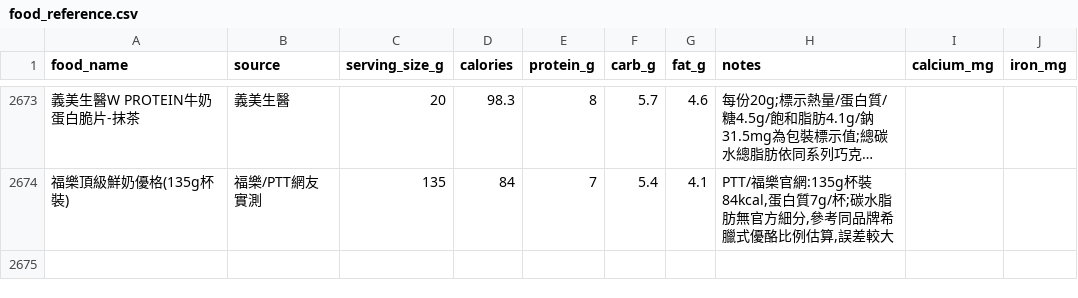
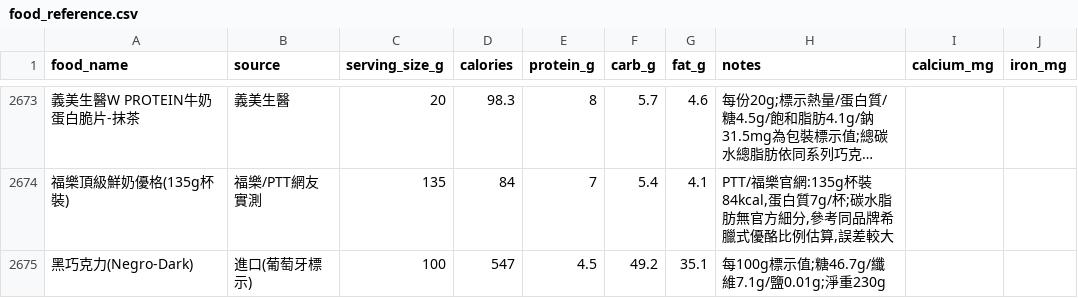
Before and after one commit to didiowen/diet-coach, a CSV file: food_reference.csv, drawn as a sheet; only a part is shown, gaps mark what is left out; long unchanged cells end in …; the diff names each change by its address in the sheet, - before the commit and + after, or states it on an @@ line.

Commit message:
data: food_reference nightly sync (+1 條)

```diff
--- a/food_reference.csv
+++ b/food_reference.csv
+row 2675: 黑巧克力(Negro-Dark) | 進口(葡萄牙標示) | 100 | 547 | 4.5 | 49.2 | 35.1 | 每100g標示值;糖46.7g/纖維7.1g/鹽0.01g;淨重230g
```
